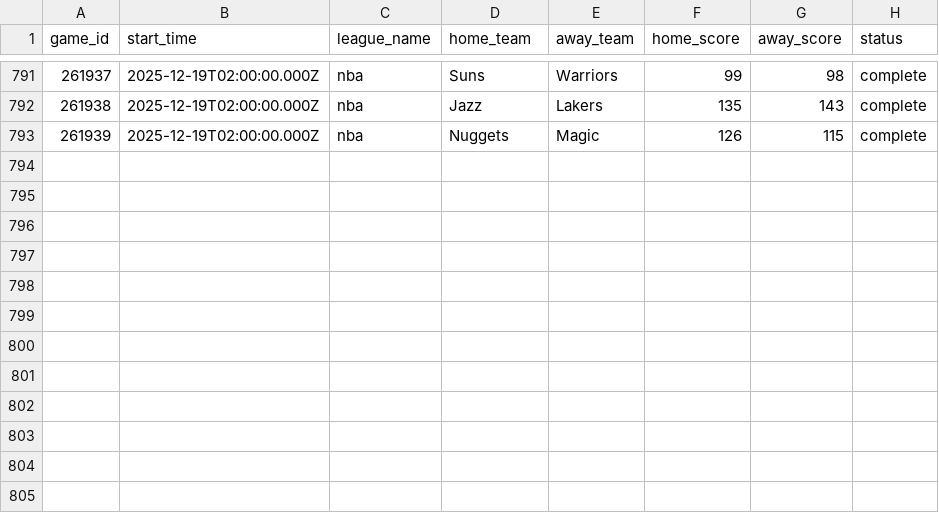
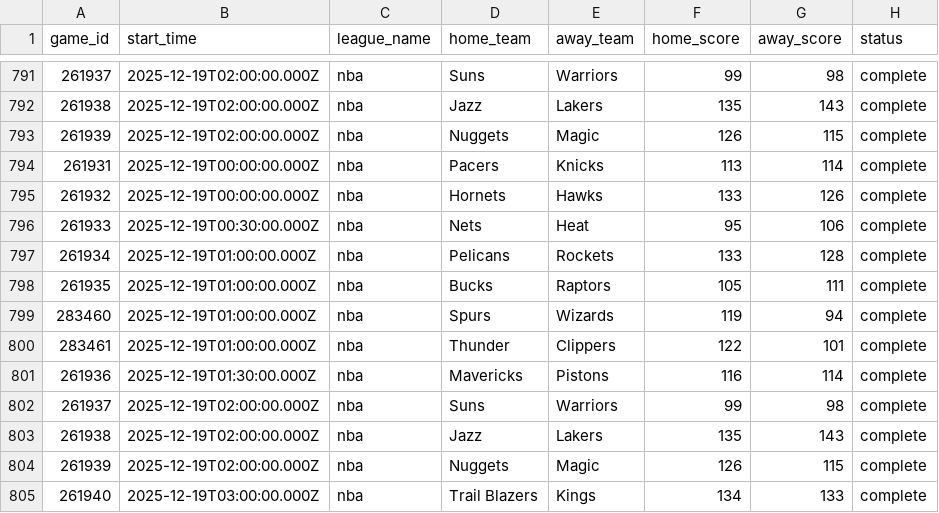
Before and after one commit to aaroncolesmith/llm_betting_model, a CSV file: data/evaluated/nba_game_results.csv, drawn as a sheet; only a part is shown, gaps mark what is left out.

Commit message:
Update data

```diff
--- a/data/evaluated/nba_game_results.csv
+++ b/data/evaluated/nba_game_results.csv
@@ -793 +793,13 @@ game_id,start_time,league_name,home_team,away_team,home_score,away_score,status
 261939,2025-12-19T02:00:00.000Z,nba,Nuggets,Magic,126,115,complete
+261931,2025-12-19T00:00:00.000Z,nba,Pacers,Knicks,113,114,complete
+261932,2025-12-19T00:00:00.000Z,nba,Hornets,Hawks,133,126,complete
+261933,2025-12-19T00:30:00.000Z,nba,Nets,Heat,95,106,complete
+261934,2025-12-19T01:00:00.000Z,nba,Pelicans,Rockets,133,128,complete
+261935,2025-12-19T01:00:00.000Z,nba,Bucks,Raptors,105,111,complete
+283460,2025-12-19T01:00:00.000Z,nba,Spurs,Wizards,119,94,complete
+283461,2025-12-19T01:00:00.000Z,nba,Thunder,Clippers,122,101,complete
+261936,2025-12-19T01:30:00.000Z,nba,Mavericks,Pistons,116,114,complete
+261937,2025-12-19T02:00:00.000Z,nba,Suns,Warriors,99,98,complete
+261938,2025-12-19T02:00:00.000Z,nba,Jazz,Lakers,135,143,complete
+261939,2025-12-19T02:00:00.000Z,nba,Nuggets,Magic,126,115,complete
+261940,2025-12-19T03:00:00.000Z,nba,Trail Blazers,Kings,134,133,complete
```
Also changed, not shown: data/evaluated/nba_bet_picks_evaluated.csv.
